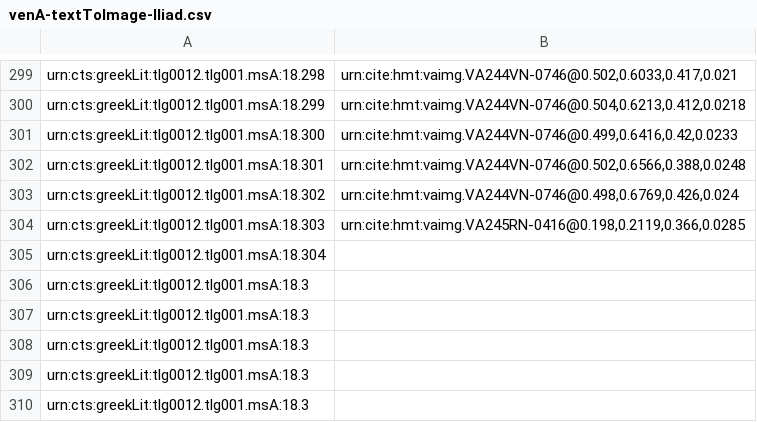
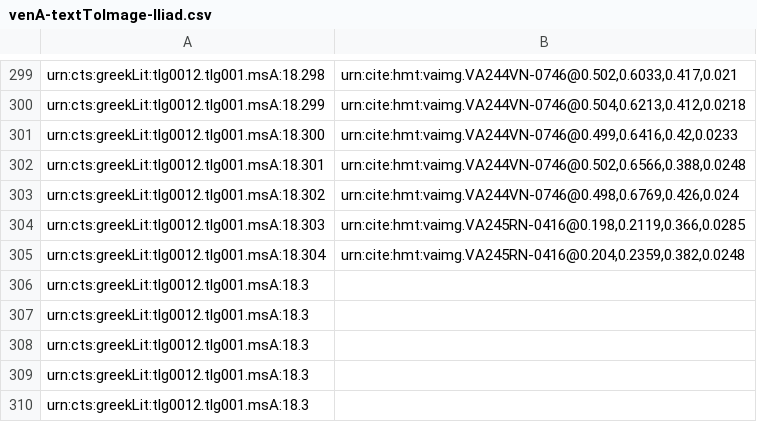
Before and after one commit to hmteditors/closed-hc-il18, a CSV file: venA/indices/venA-textToImage-Iliad.csv, drawn as a sheet; only a part is shown, gaps mark what is left out.

Commit message:
Update venA-textToImage-Iliad.csv

```diff
--- a/venA/indices/venA-textToImage-Iliad.csv
+++ b/venA/indices/venA-textToImage-Iliad.csv
@@ -304,3 +304,3 @@ urn:cts:greekLit:tlg0012.tlg001.msA:18.302,"urn:cite:hmt:vaimg.VA244VN-0746@0.49
 urn:cts:greekLit:tlg0012.tlg001.msA:18.303,"urn:cite:hmt:vaimg.VA245RN-0416@0.198,0.2119,0.366,0.0285"
-urn:cts:greekLit:tlg0012.tlg001.msA:18.304,""
+urn:cts:greekLit:tlg0012.tlg001.msA:18.304,"urn:cite:hmt:vaimg.VA245RN-0416@0.204,0.2359,0.382,0.0248"
 urn:cts:greekLit:tlg0012.tlg001.msA:18.3,""
```
